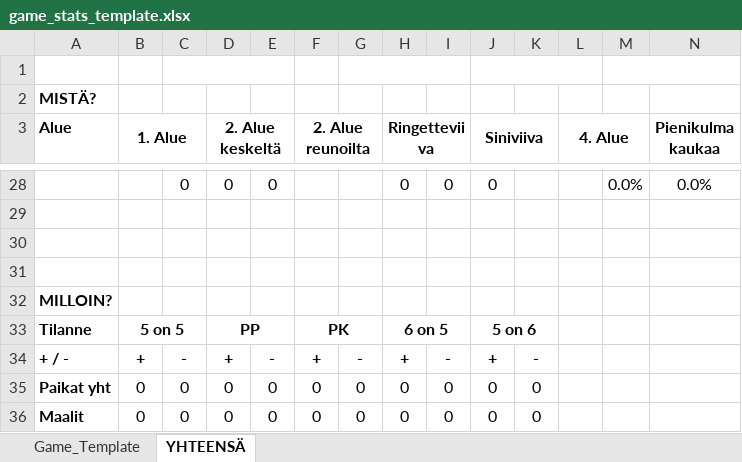
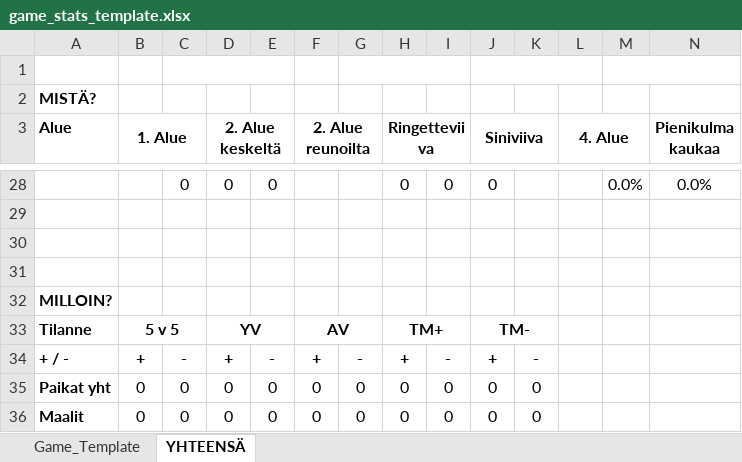
Before and after one commit to Joona374/scoring-app-3, an Excel workbook: backend/excels/game_stats_template.xlsx, sheet YHTEENSÄ, drawn as a sheet; only a part is shown, gaps mark what is left out; values as stored, in another font and other column widths than the file's, no borders; removed rows and columns are numbered as before the commit, all else as after; rows hold the shown columns only; the diff names each change by its address in the sheet, - before the commit and + after, or states it on an @@ line.

Commit message:
First public beta version (#29)
* Added page for visualizing and analyzing stats

* Bug fix to make shot for and against work in +/- player stats

* Translated roster management alert from english to finnish

```diff
--- a/backend/excels/game_stats_template.xlsx (sheet YHTEENSÄ)
+++ b/backend/excels/game_stats_template.xlsx (sheet YHTEENSÄ)
-row 33: Tilanne | 5 on 5 |  | PP |  | PK |  | 6 on 5 |  | 5 on 6
+row 33: Tilanne | 5 v 5 |  | YV |  | AV |  | TM+ |  | TM-
```
Also changed, not shown: sheet Game_Template, 2 other files.
